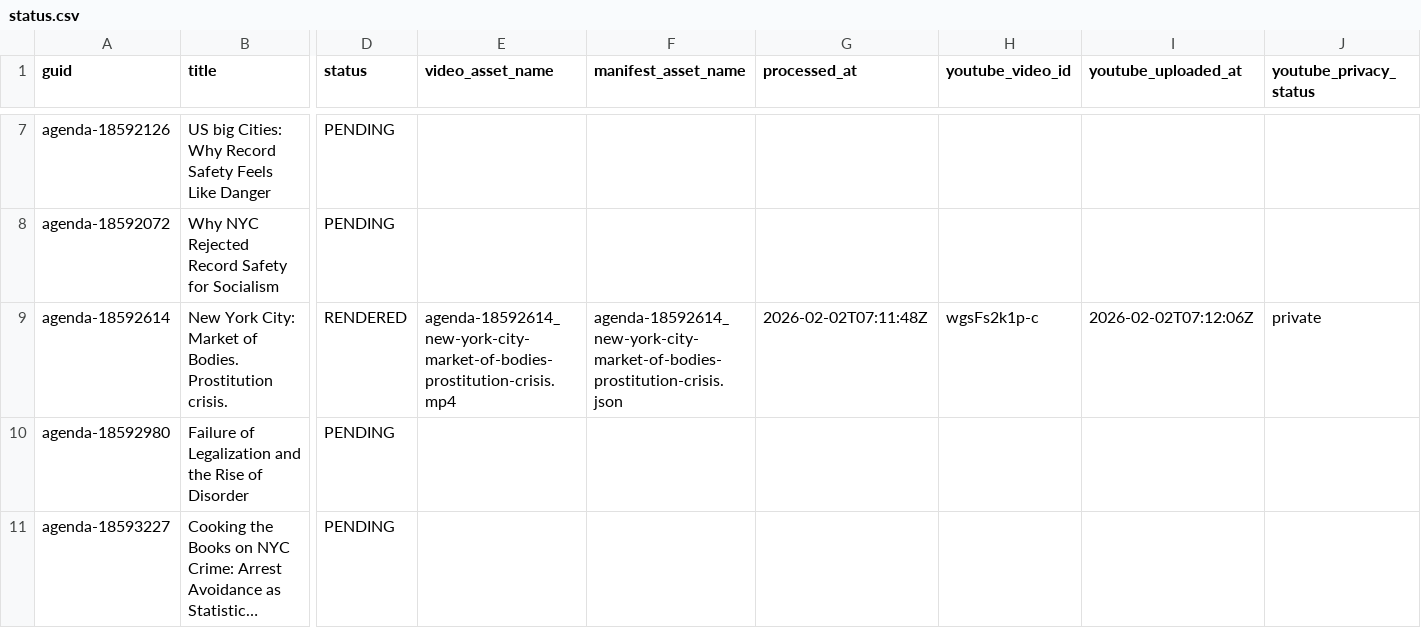
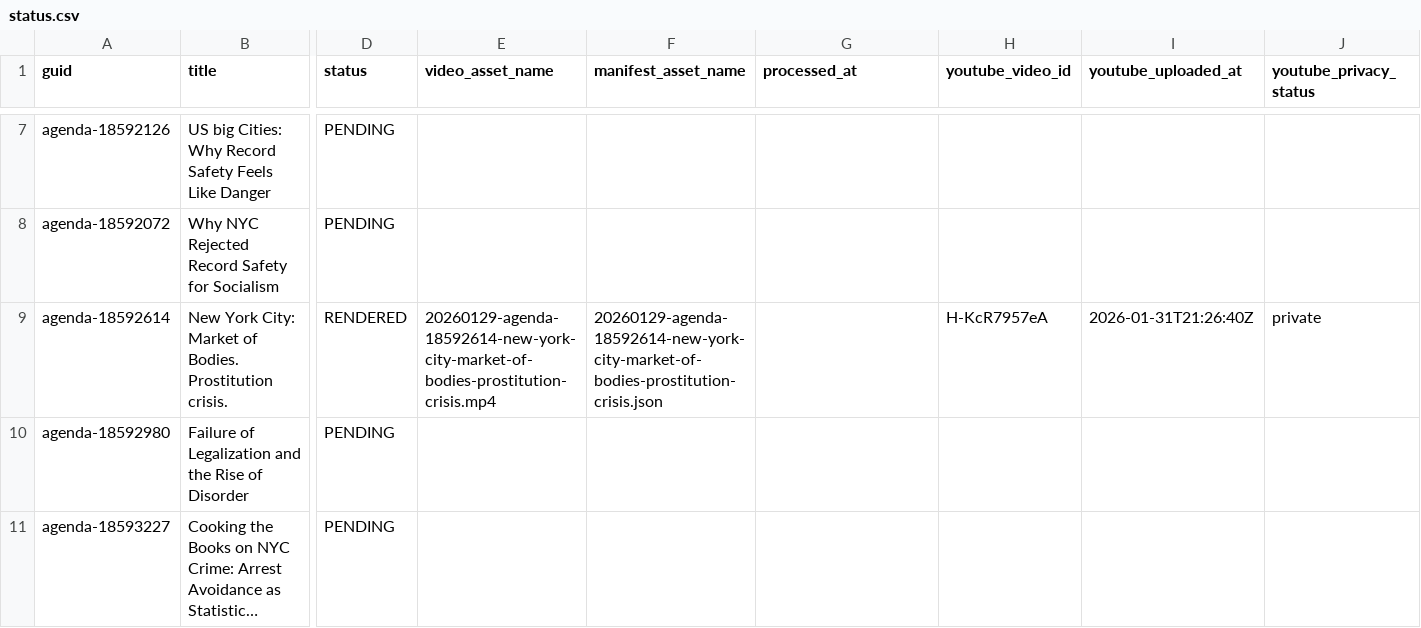
Before and after one commit to agenda-podcast/podcast-archive, a CSV file: data/video-data/status.csv, drawn as a sheet; only a part is shown, gaps mark what is left out; long unchanged cells end in …; the diff names each change by its address in the sheet, - before the commit and + after, or states it on an @@ line.

```diff
--- a/data/video-data/status.csv
+++ b/data/video-data/status.csv
-E9 (video_asset_name): agenda-18592614_new-york-city-market-of-bodies-prostitution-crisis.mp4
+E9 (video_asset_name): 20260129-agenda-18592614-new-york-city-market-of-bodies-prostitution-crisis.mp4
-F9 (manifest_asset_name): agenda-18592614_new-york-city-market-of-bodies-prostitution-crisis.json
+F9 (manifest_asset_name): 20260129-agenda-18592614-new-york-city-market-of-bodies-prostitution-crisis.json
-G9 (processed_at): 2026-02-02T07:11:48Z
+G9 (processed_at): (empty)
-H9 (youtube_video_id): wgsFs2k1p-c
+H9 (youtube_video_id): H-KcR7957eA
-I9 (youtube_uploaded_at): 2026-02-02T07:12:06Z
+I9 (youtube_uploaded_at): 2026-01-31T21:26:40Z
```
Also changed, not shown: 9 other files.
